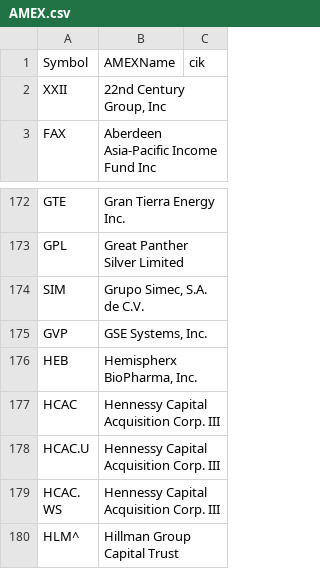
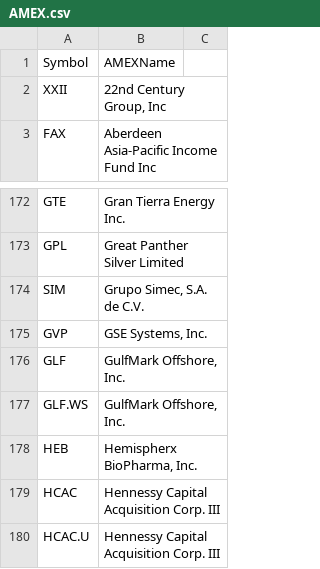
Before and after one commit to erez-meoded/S-and-P-500-400-constituents-components-companies, a CSV file: AMEX.csv, drawn as a sheet; only a part is shown, gaps mark what is left out; the shorter side is filled out with more unchanged rows; the diff names each change by its address in the sheet, - before the commit and + after, or states it on an @@ line.

```diff
--- a/AMEX.csv
+++ b/AMEX.csv
-C1: cik
+C1: (empty)
+row 176: GLF | GulfMark Offshore, Inc.
+row 177: GLF.WS | GulfMark Offshore, Inc.
```
Also changed, not shown: NASDAQ.csv, NASDAQ100.csv, 10 other files.
